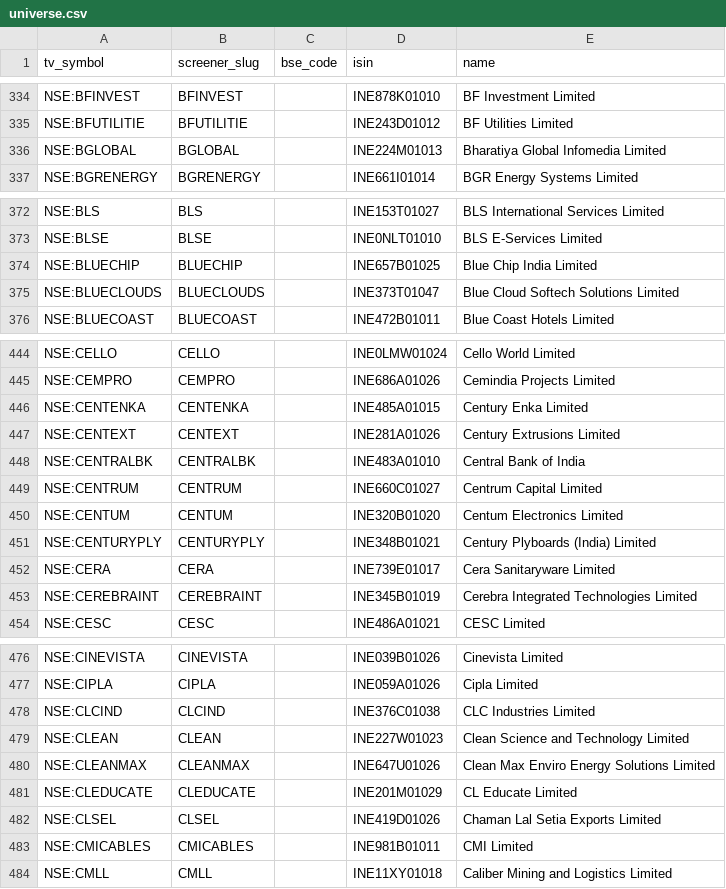
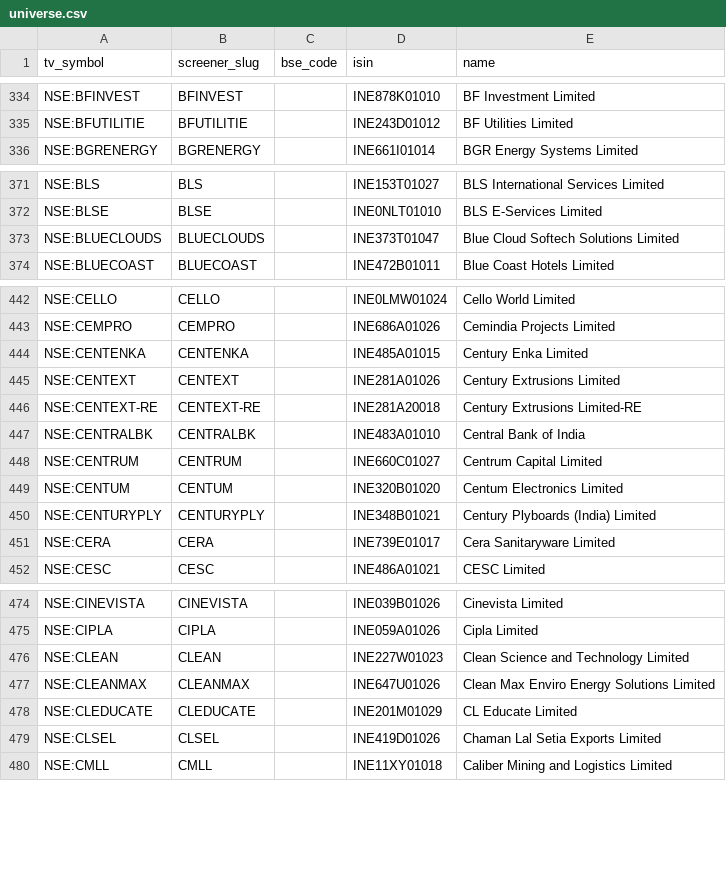
Before and after one commit to KalpenPatel2026/tv-shareholding-overlay, a CSV file: universe.csv, drawn as a sheet; only a part is shown, gaps mark what is left out; the diff covers the shown part only.

Commit message:
data: final 2026-09-22T00:40Z

```diff
--- a/universe.csv
+++ b/universe.csv
@@ -335,3 +335,2 @@ NSE:BFINVEST,BFINVEST,,INE878K01010,BF Investment Limited
 NSE:BFUTILITIE,BFUTILITIE,,INE243D01012,BF Utilities Limited
-NSE:BGLOBAL,BGLOBAL,,INE224M01013,Bharatiya Global Infomedia Limited
 NSE:BGRENERGY,BGRENERGY,,INE661I01014,BGR Energy Systems Limited
@@ -373,3 +372,2 @@ NSE:BLS,BLS,,INE153T01027,BLS International Services Limited
 NSE:BLSE,BLSE,,INE0NLT01010,BLS E-Services Limited
-NSE:BLUECHIP,BLUECHIP,,INE657B01025,Blue Chip India Limited
 NSE:BLUECLOUDS,BLUECLOUDS,,INE373T01047,Blue Cloud Softech Solutions Limited
@@ -447,2 +445,3 @@ NSE:CENTENKA,CENTENKA,,INE485A01015,Century Enka Limited
 NSE:CENTEXT,CENTEXT,,INE281A01026,Century Extrusions Limited
+NSE:CENTEXT-RE,CENTEXT-RE,,INE281A20018,Century Extrusions Limited-RE
 NSE:CENTRALBK,CENTRALBK,,INE483A01010,Central Bank of India
@@ -452,3 +451,2 @@ NSE:CENTURYPLY,CENTURYPLY,,INE348B01021,Century Plyboards (India) Limited
 NSE:CERA,CERA,,INE739E01017,Cera Sanitaryware Limited
-NSE:CEREBRAINT,CEREBRAINT,,INE345B01019,Cerebra Integrated Technologies Limited
 NSE:CESC,CESC,,INE486A01021,CESC Limited
@@ -477,3 +475,2 @@ NSE:CINEVISTA,CINEVISTA,,INE039B01026,Cinevista Limited
 NSE:CIPLA,CIPLA,,INE059A01026,Cipla Limited
-NSE:CLCIND,CLCIND,,INE376C01038,CLC Industries Limited
 NSE:CLEAN,CLEAN,,INE227W01023,Clean Science and Technology Limited
@@ -482,3 +479,2 @@ NSE:CLEDUCATE,CLEDUCATE,,INE201M01029,CL Educate Limited
 NSE:CLSEL,CLSEL,,INE419D01026,Chaman Lal Setia Exports Limited
-NSE:CMICABLES,CMICABLES,,INE981B01011,CMI Limited
 NSE:CMLL,CMLL,,INE11XY01018,Caliber Mining and Logistics Limited
```
Also changed, not shown: 13 added rows, 11 removed rows and 4 edited cells elsewhere in this file, 2 other files.
